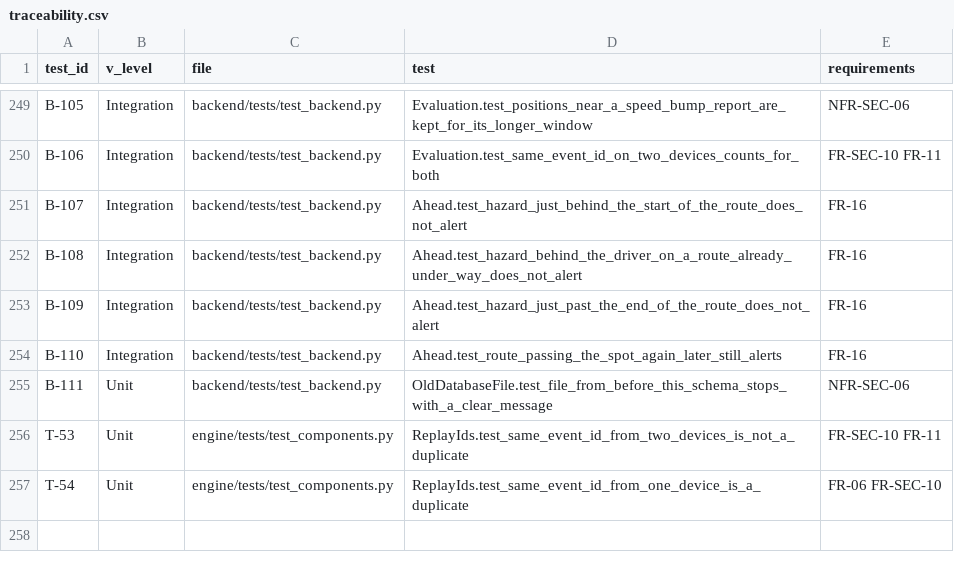
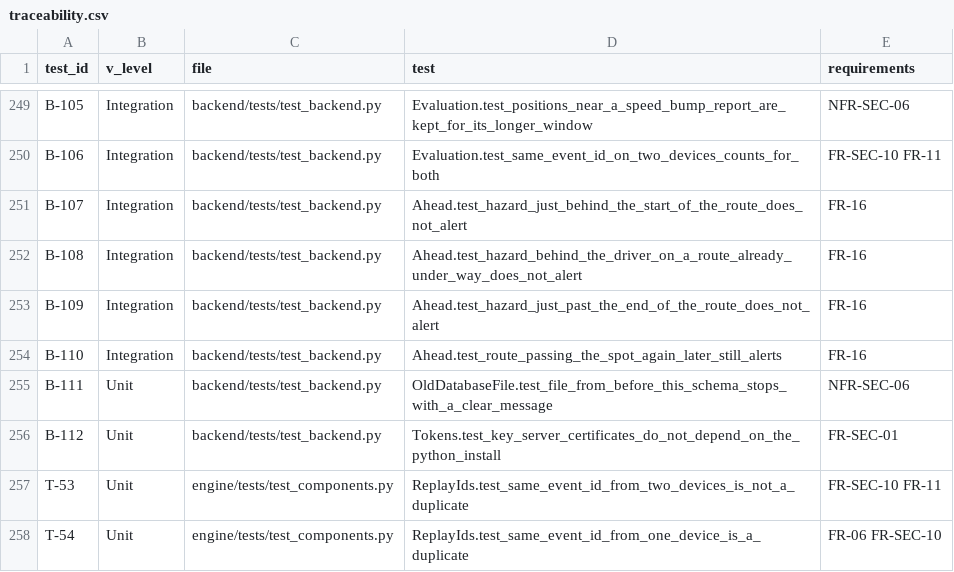
Before and after one commit to malakshetat78/Graduation-Project-, a CSV file: verification/traceability.csv, drawn as a sheet; only a part is shown, gaps mark what is left out.

Commit message:
Fix signing key fetch on macOS and add a hosted end-to-end test
The backend could not verify the HTTPS certificate when fetching Supabase's
signing keys on Python installs without system certificates, so every
signed-in request got a 503. It now uses certifi's certificate list.

verification/e2e_hosted.py runs the real backend against an already migrated
project using only icvsp_backend and the Auth admin API. It makes no schema
changes. It stops if the project holds real devices, or any reports or hazards.

```diff
--- a/verification/traceability.csv
+++ b/verification/traceability.csv
@@ -255,2 +255,3 @@ B-110,Integration,backend/tests/test_backend.py,Ahead.test_route_passing_the_spo
 B-111,Unit,backend/tests/test_backend.py,OldDatabaseFile.test_file_from_before_this_schema_stops_with_a_clear_message,NFR-SEC-06
+B-112,Unit,backend/tests/test_backend.py,Tokens.test_key_server_certificates_do_not_depend_on_the_python_install,FR-SEC-01
 T-53,Unit,engine/tests/test_components.py,ReplayIds.test_same_event_id_from_two_devices_is_not_a_duplicate,FR-SEC-10 FR-11
```
Also changed, not shown: 4 other files.
